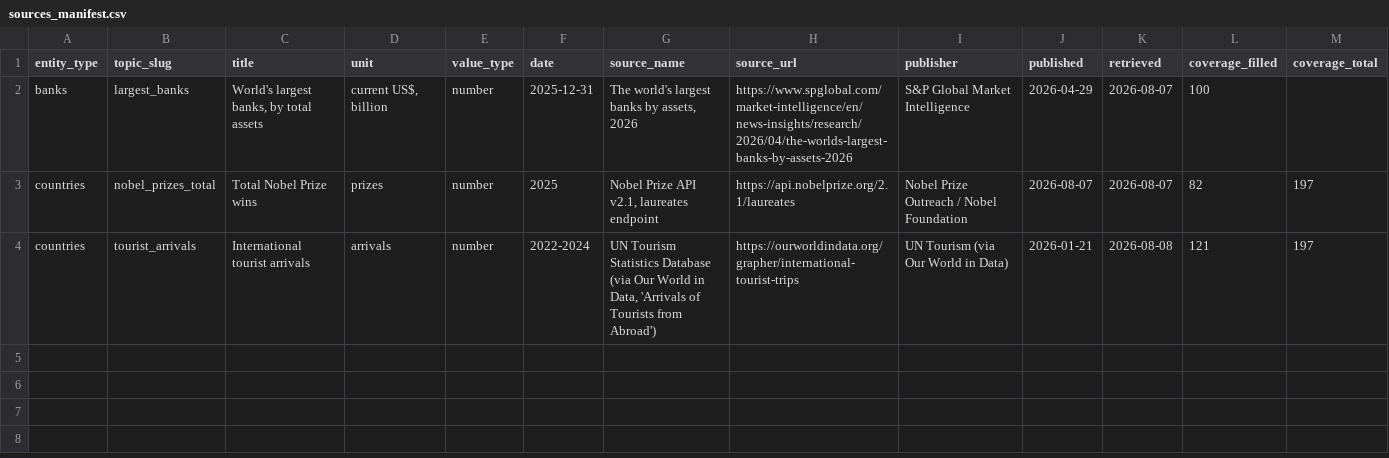
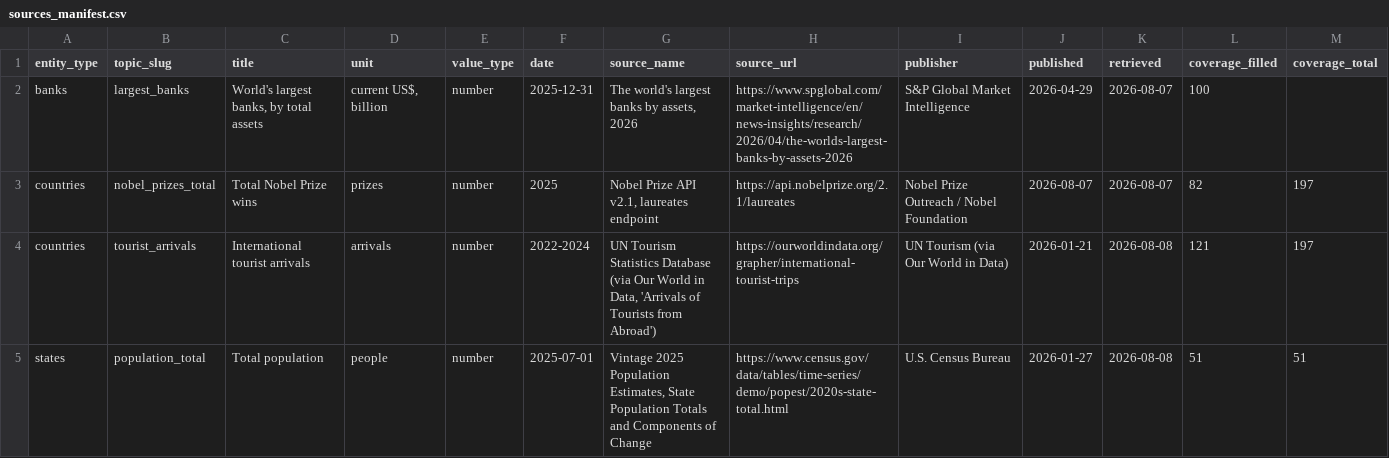
Before and after one commit to kylesayrs/WorldFigures, a CSV file: data/sources_manifest.csv, drawn as a sheet; only a part is shown; rows hold the shown columns only; the diff names each change by its address in the sheet, - before the commit and + after, or states it on an @@ line.

Commit message:
Add population_total column (states)

```diff
--- a/data/sources_manifest.csv
+++ b/data/sources_manifest.csv
+row 5: states | population_total | Total population | people | number | 2025-07-01 | Vintage 2025 Population Estimates, State Population Totals and Components of Change | https://www.census.gov/data/tables/time-series/demo/popest/2020s-state-total.html | U.S. Census Bureau | 2026-01-27 | 2026-08-08 | 51 | 51
```
Also changed, not shown: data/states.csv, topics/table_of_contents.csv.
